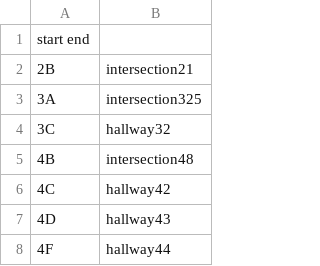
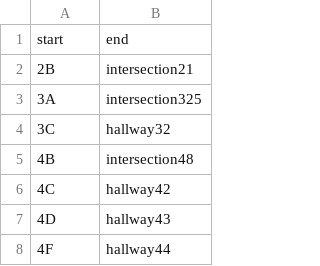
Before and after one commit to SoftEngTeamC/FaulknerMap2, a TSV file: src/main/resources/data/tempEdges.tsv, drawn as a sheet; only a part is shown; removed rows and columns are numbered as before the commit, all else as after; the diff names each change by its address in the sheet, - before the commit and + after, or states it on an @@ line.

Commit message:
Update tempEdges.tsv

```diff
--- a/src/main/resources/data/tempEdges.tsv
+++ b/src/main/resources/data/tempEdges.tsv
-row 1: start end
+row 1: start | end
```
